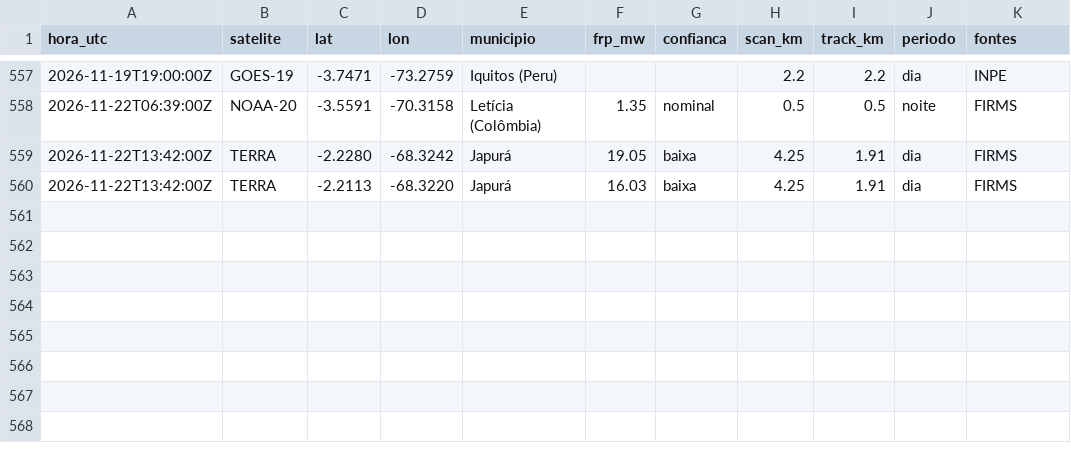
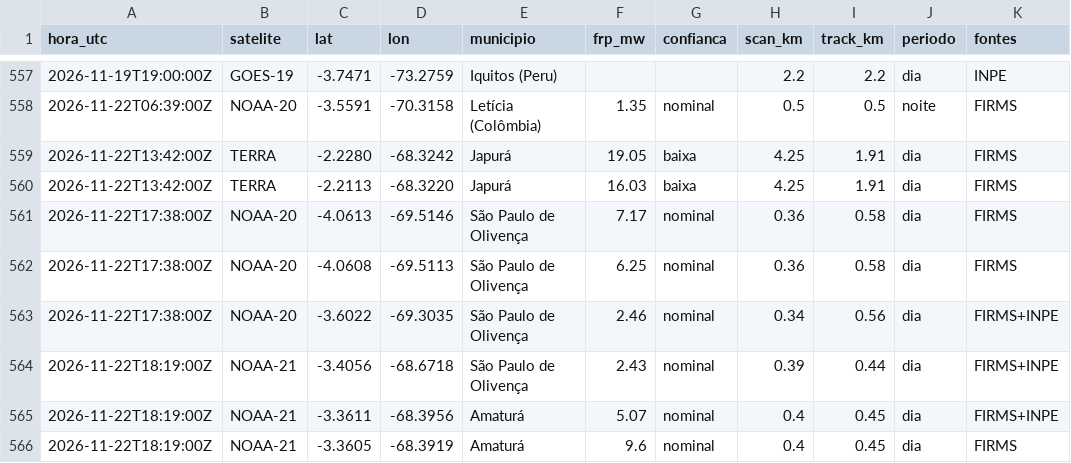
Before and after one commit to UFAMCCA/MonitorBETA, a CSV file: docs/data/historico/benjamin-constant/2026-11.csv, drawn as a sheet; only a part is shown, gaps mark what is left out; the diff names each change by its address in the sheet, - before the commit and + after, or states it on an @@ line.

```diff
--- a/docs/data/historico/benjamin-constant/2026-11.csv
+++ b/docs/data/historico/benjamin-constant/2026-11.csv
+row 561: 2026-11-22T17:38:00Z | NOAA-20 | -4.0613 | -69.5146 | São Paulo de Olivença | 7.17 | nominal | 0.36 | 0.58 | dia | FIRMS
+row 562: 2026-11-22T17:38:00Z | NOAA-20 | -4.0608 | -69.5113 | São Paulo de Olivença | 6.25 | nominal | 0.36 | 0.58 | dia | FIRMS
+row 563: 2026-11-22T17:38:00Z | NOAA-20 | -3.6022 | -69.3035 | São Paulo de Olivença | 2.46 | nominal | 0.34 | 0.56 | dia | FIRMS+INPE
+row 564: 2026-11-22T18:19:00Z | NOAA-21 | -3.4056 | -68.6718 | São Paulo de Olivença | 2.43 | nominal | 0.39 | 0.44 | dia | FIRMS+INPE
+row 565: 2026-11-22T18:19:00Z | NOAA-21 | -3.3611 | -68.3956 | Amaturá | 5.07 | nominal | 0.4 | 0.45 | dia | FIRMS+INPE
+row 566: 2026-11-22T18:19:00Z | NOAA-21 | -3.3605 | -68.3919 | Amaturá | 9.6 | nominal | 0.4 | 0.45 | dia | FIRMS
```
Also changed, not shown: docs/data/historico/coari/2026-11.csv, docs/data/historico/manaus/2026-11.csv, 33 other files.
